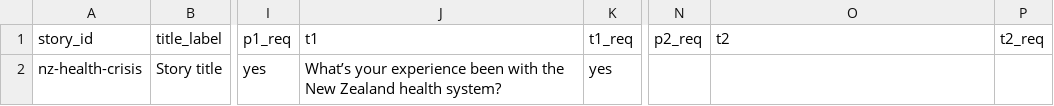
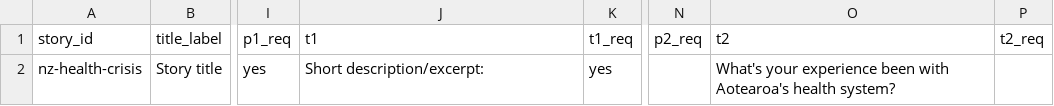
Before and after one commit to pianohill-svg/geo-cat, a CSV file: stories.csv, drawn as a sheet; only a part is shown, gaps mark what is left out; the diff names each change by its address in the sheet, - before the commit and + after, or states it on an @@ line.

Commit message:
Update stories.csv

```diff
--- a/stories.csv
+++ b/stories.csv
-J2 (t1): What’s your experience been with the New Zealand health system?
+J2 (t1): Short description/excerpt:
-O2 (t2): (empty)
+O2 (t2): What's your experience been with Aotearoa's health system?
```
